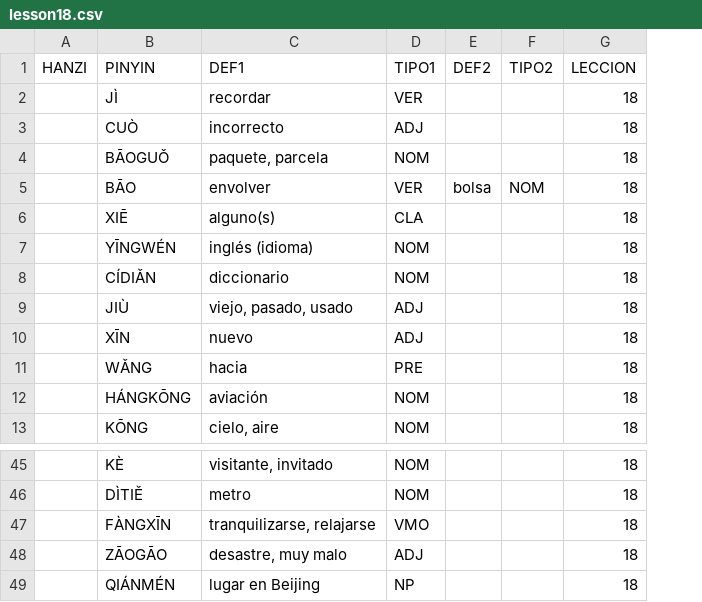
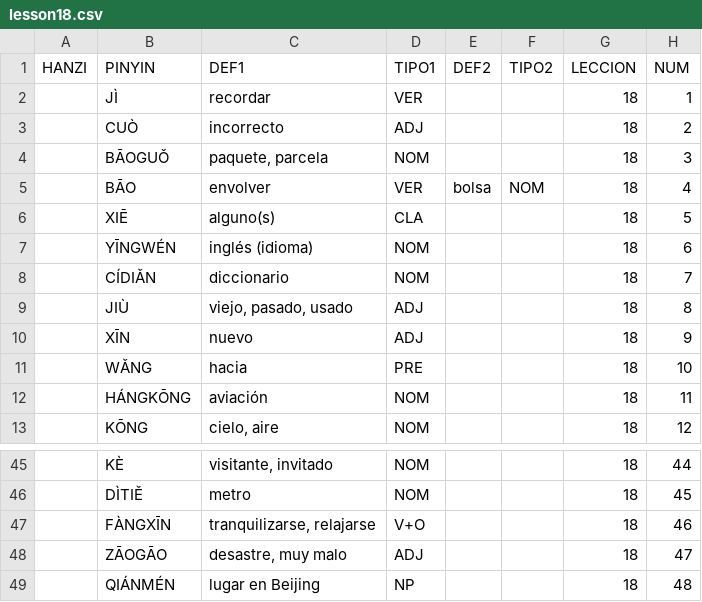
Before and after one commit to pablo-cerve/confucio, a CSV file: lessons/book2/lesson18.csv, drawn as a sheet; only a part is shown, gaps mark what is left out; the diff names each change by its address in the sheet, - before the commit and + after, or states it on an @@ line.

```diff
--- a/lessons/book2/lesson18.csv
+++ b/lessons/book2/lesson18.csv
+column H (NUM), rows 2-13: 1 | 2 | 3 | 4 | 5 | 6 | 7 | 8 | 9 | 10 | 11 | 12; rows 45-49: 44 | 45 | 46 | 47 | 48
-D47 (TIPO1): VMO
+D47 (TIPO1): V+O
```
Also changed, not shown: lessons/book1/lesson14.csv, lessons/book1/lesson9.csv, 33 other files.
